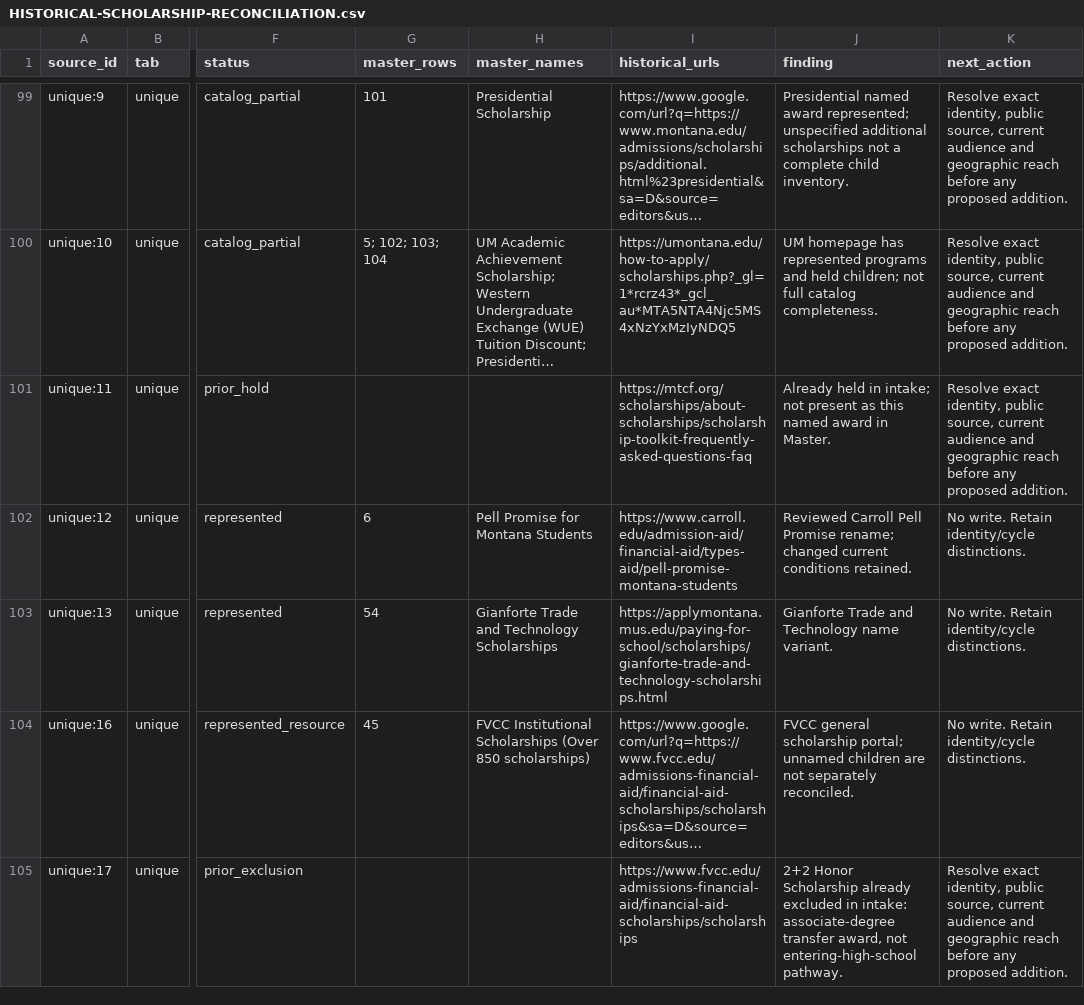
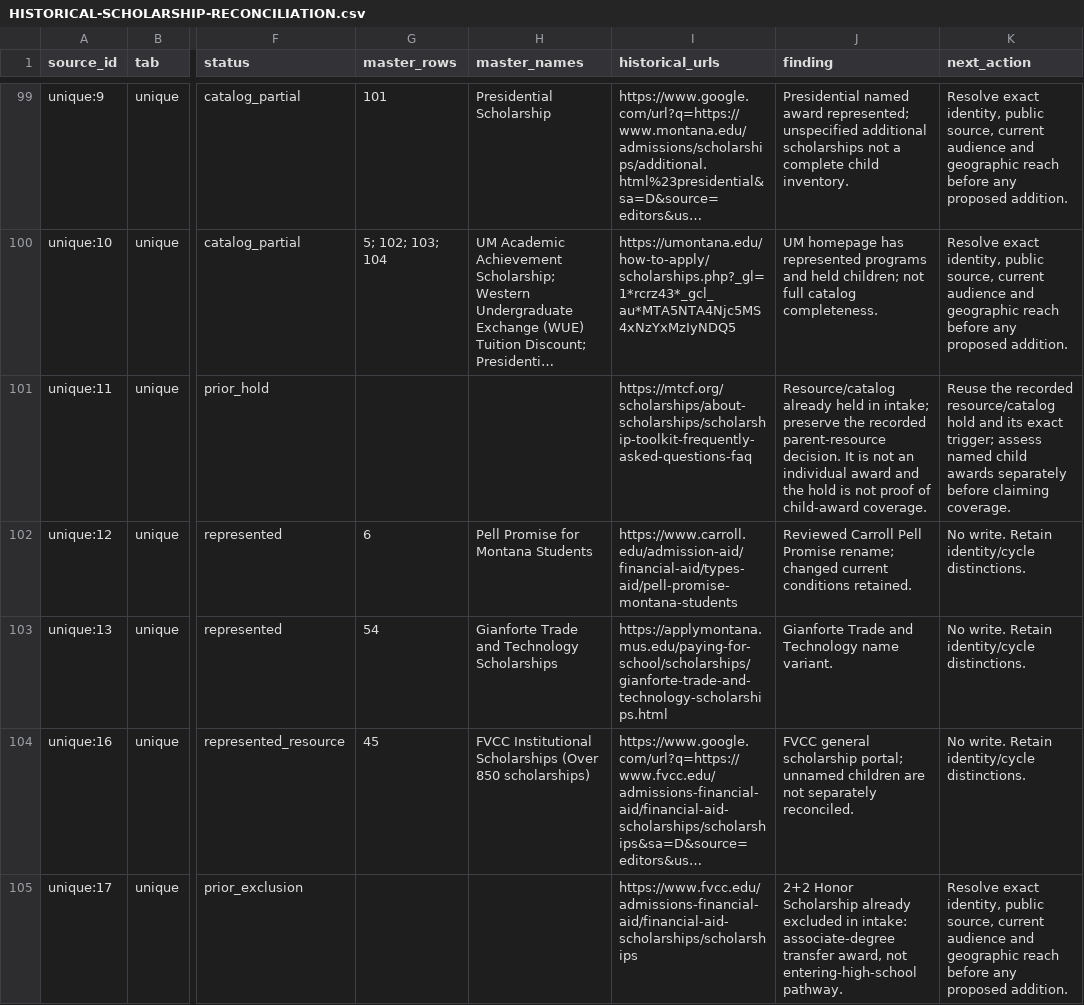
Before and after one commit to whitefishscholarship/program_code, a CSV file: docs/evidence/HISTORICAL-SCHOLARSHIP-RECONCILIATION.csv, drawn as a sheet; only a part is shown, gaps mark what is left out; long unchanged cells end in …; the diff covers the shown part only; the diff names each change by its address in the sheet, - before the commit and + after, or states it on an @@ line.

Commit message:
Correct historical Hilleman match and held resource descriptions

```diff
--- a/docs/evidence/HISTORICAL-SCHOLARSHIP-RECONCILIATION.csv
+++ b/docs/evidence/HISTORICAL-SCHOLARSHIP-RECONCILIATION.csv
-J101 (finding): Already held in intake; not present as this named award in Master.
+J101 (finding): Resource/catalog already held in intake; preserve the recorded parent-resource decision. It is not an individual award and the hold is not proof of child-award coverage.
-K101 (next_action): Resolve exact identity, public source, current audience and geographic reach before any proposed addition.
+K101 (next_action): Reuse the recorded resource/catalog hold and its exact trigger; assess named child awards separately before claiming coverage.
```
Also changed, not shown: 12 edited cells elsewhere in this file, 3 other files.
